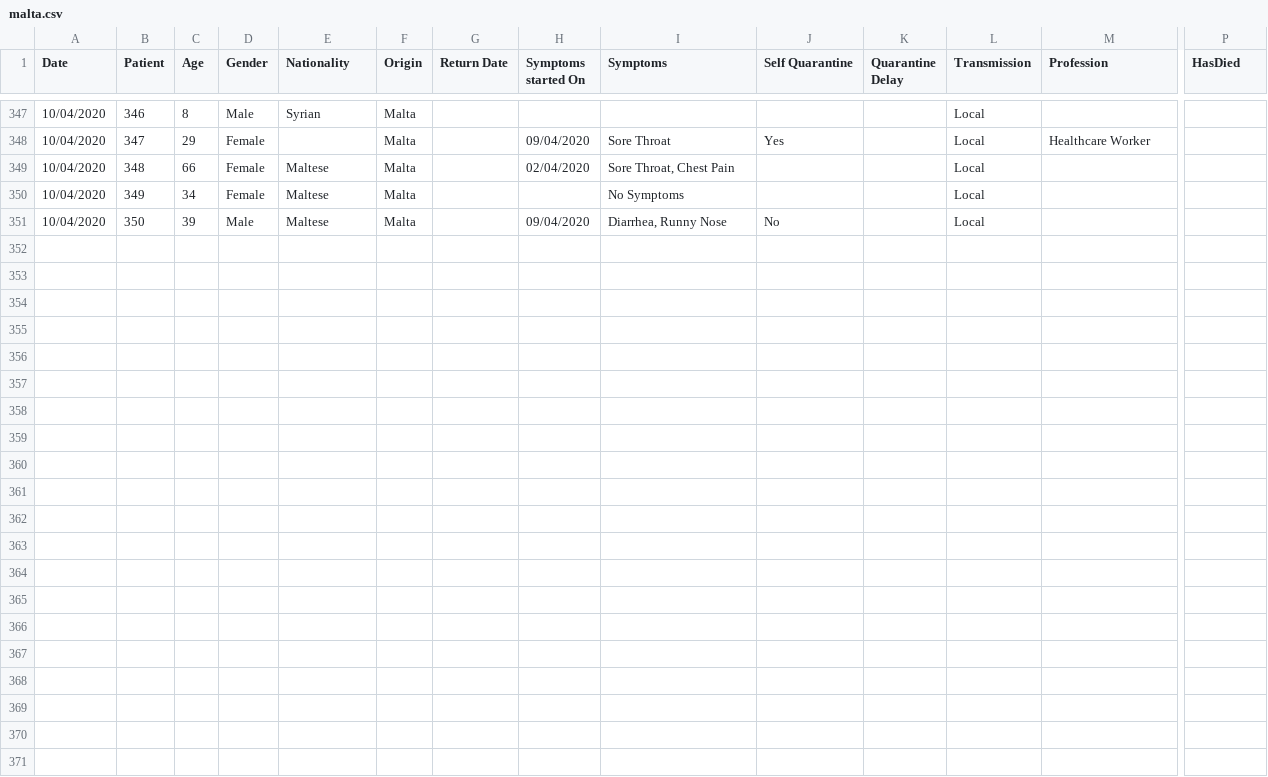
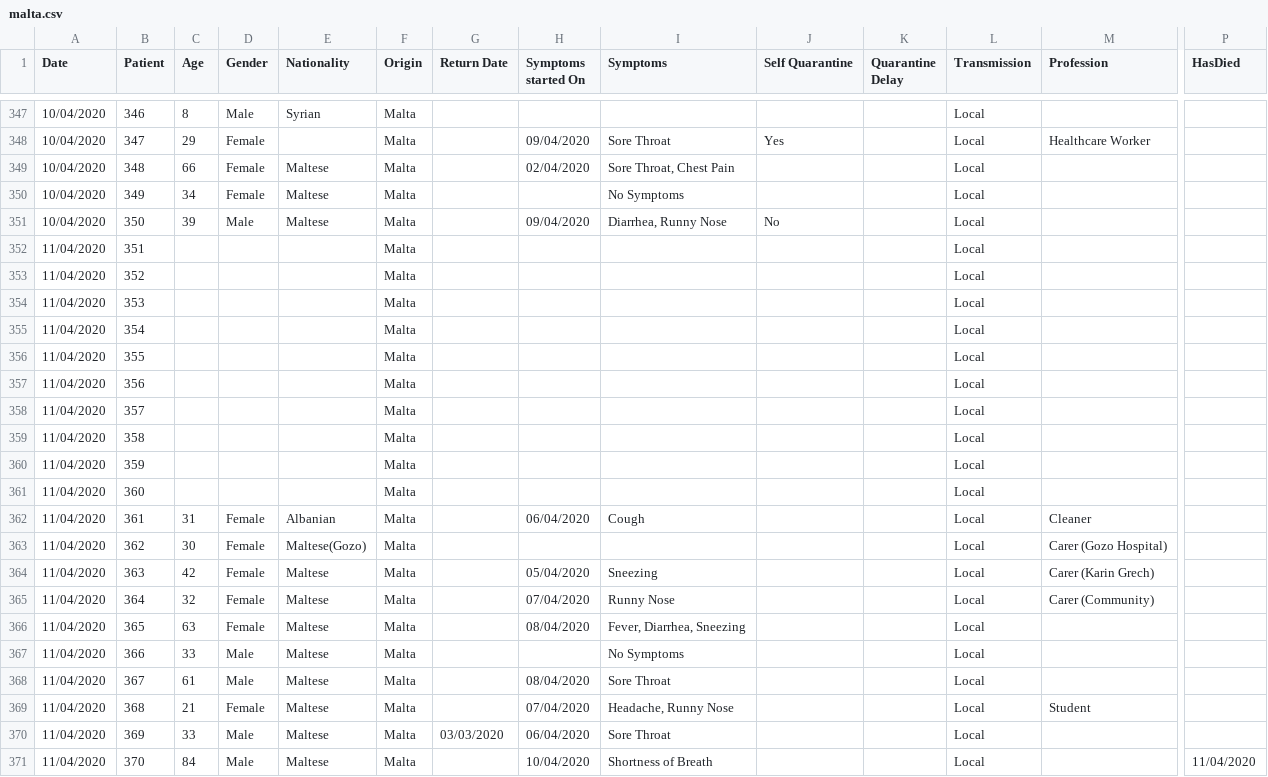
Before and after one commit to Lobeslab-Ltd/covid-19-MT, a CSV file: malta.csv, drawn as a sheet; only a part is shown, gaps mark what is left out; rows hold the shown columns only; the diff names each change by its address in the sheet, - before the commit and + after, or states it on an @@ line.

```diff
--- a/malta.csv
+++ b/malta.csv
+row 352: 11/04/2020 | 351 |  |  |  | Malta |  |  |  |  |  | Local
+row 353: 11/04/2020 | 352 |  |  |  | Malta |  |  |  |  |  | Local
+row 354: 11/04/2020 | 353 |  |  |  | Malta |  |  |  |  |  | Local
+row 355: 11/04/2020 | 354 |  |  |  | Malta |  |  |  |  |  | Local
+row 356: 11/04/2020 | 355 |  |  |  | Malta |  |  |  |  |  | Local
+row 357: 11/04/2020 | 356 |  |  |  | Malta |  |  |  |  |  | Local
+row 358: 11/04/2020 | 357 |  |  |  | Malta |  |  |  |  |  | Local
+row 359: 11/04/2020 | 358 |  |  |  | Malta |  |  |  |  |  | Local
+row 360: 11/04/2020 | 359 |  |  |  | Malta |  |  |  |  |  | Local
+row 361: 11/04/2020 | 360 |  |  |  | Malta |  |  |  |  |  | Local
+row 362: 11/04/2020 | 361 | 31 | Female | Albanian | Malta |  | 06/04/2020 | Cough |  |  | Local | Cleaner
+row 363: 11/04/2020 | 362 | 30 | Female | Maltese(Gozo) | Malta |  |  |  |  |  | Local | Carer (Gozo Hospital)
+row 364: 11/04/2020 | 363 | 42 | Female | Maltese | Malta |  | 05/04/2020 | Sneezing |  |  | Local | Carer (Karin Grech)
+row 365: 11/04/2020 | 364 | 32 | Female | Maltese | Malta |  | 07/04/2020 | Runny Nose |  |  | Local | Carer (Community)
+row 366: 11/04/2020 | 365 | 63 | Female | Maltese | Malta |  | 08/04/2020 | Fever, Diarrhea, Sneezing |  |  | Local
+row 367: 11/04/2020 | 366 | 33 | Male | Maltese | Malta |  |  | No Symptoms |  |  | Local
+row 368: 11/04/2020 | 367 | 61 | Male | Maltese | Malta |  | 08/04/2020 | Sore Throat |  |  | Local
+row 369: 11/04/2020 | 368 | 21 | Female | Maltese | Malta |  | 07/04/2020 | Headache, Runny Nose |  |  | Local | Student
+row 370: 11/04/2020 | 369 | 33 | Male | Maltese | Malta | 03/03/2020 | 06/04/2020 | Sore Throat |  |  | Local
+row 371: 11/04/2020 | 370 | 84 | Male | Maltese | Malta |  | 10/04/2020 | Shortness of Breath |  |  | Local |  | 11/04/2020
```
Also changed, not shown: malta_time_series.csv.
